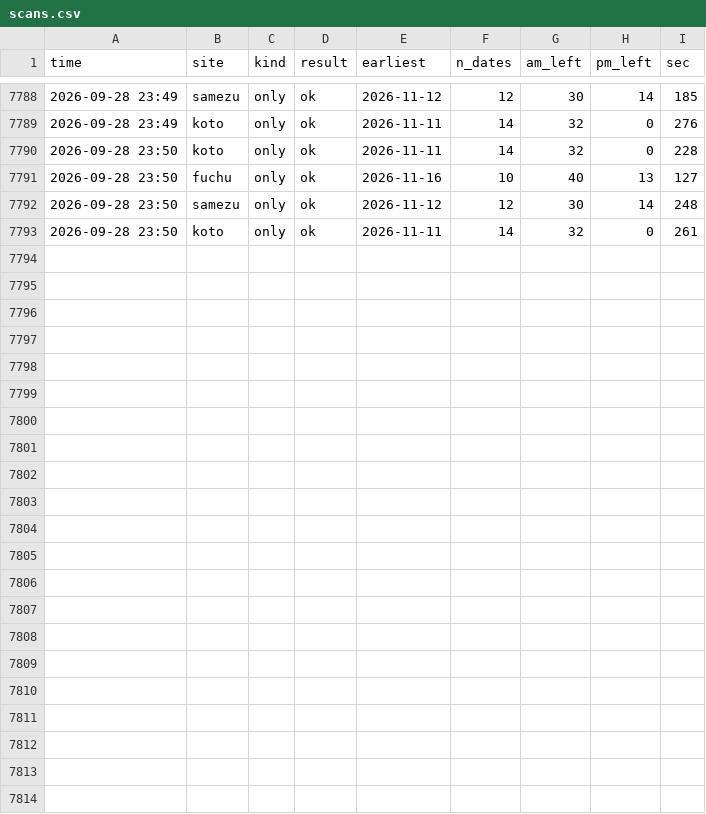
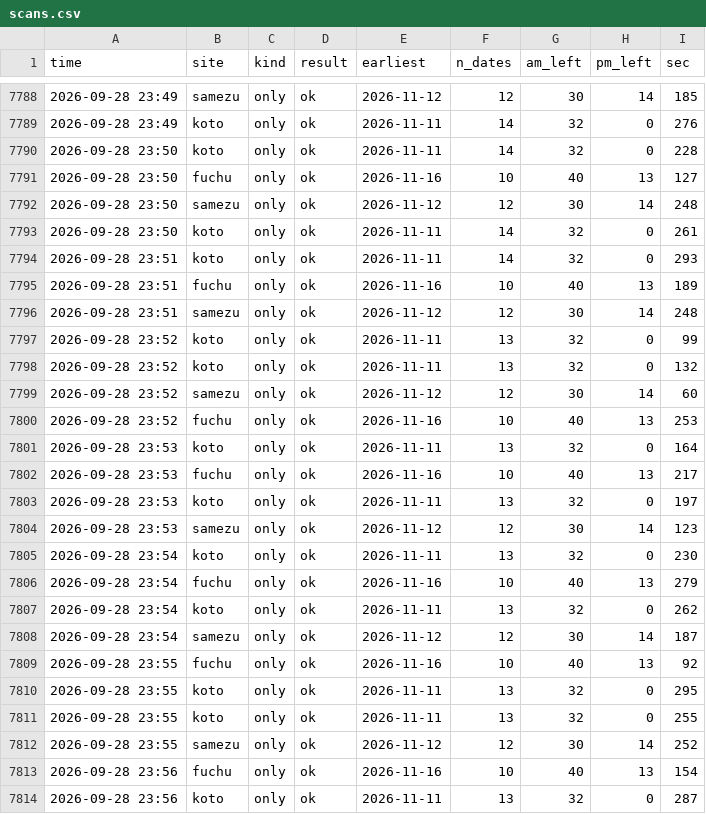
Before and after one commit to Juno264/menkyo-watch, a CSV file: data/scans.csv, drawn as a sheet; only a part is shown, gaps mark what is left out; the diff names each change by its address in the sheet, - before the commit and + after, or states it on an @@ line.

Commit message:
data 09/28 23:56

```diff
--- a/data/scans.csv
+++ b/data/scans.csv
+row 7794: 2026-09-28 23:51 | koto | only | ok | 2026-11-11 | 14 | 32 | 0 | 293
+row 7795: 2026-09-28 23:51 | fuchu | only | ok | 2026-11-16 | 10 | 40 | 13 | 189
+row 7796: 2026-09-28 23:51 | samezu | only | ok | 2026-11-12 | 12 | 30 | 14 | 248
+row 7797: 2026-09-28 23:52 | koto | only | ok | 2026-11-11 | 13 | 32 | 0 | 99
+row 7798: 2026-09-28 23:52 | koto | only | ok | 2026-11-11 | 13 | 32 | 0 | 132
+row 7799: 2026-09-28 23:52 | samezu | only | ok | 2026-11-12 | 12 | 30 | 14 | 60
+row 7800: 2026-09-28 23:52 | fuchu | only | ok | 2026-11-16 | 10 | 40 | 13 | 253
+row 7801: 2026-09-28 23:53 | koto | only | ok | 2026-11-11 | 13 | 32 | 0 | 164
+row 7802: 2026-09-28 23:53 | fuchu | only | ok | 2026-11-16 | 10 | 40 | 13 | 217
+row 7803: 2026-09-28 23:53 | koto | only | ok | 2026-11-11 | 13 | 32 | 0 | 197
+row 7804: 2026-09-28 23:53 | samezu | only | ok | 2026-11-12 | 12 | 30 | 14 | 123
+row 7805: 2026-09-28 23:54 | koto | only | ok | 2026-11-11 | 13 | 32 | 0 | 230
+row 7806: 2026-09-28 23:54 | fuchu | only | ok | 2026-11-16 | 10 | 40 | 13 | 279
+row 7807: 2026-09-28 23:54 | koto | only | ok | 2026-11-11 | 13 | 32 | 0 | 262
+row 7808: 2026-09-28 23:54 | samezu | only | ok | 2026-11-12 | 12 | 30 | 14 | 187
+row 7809: 2026-09-28 23:55 | fuchu | only | ok | 2026-11-16 | 10 | 40 | 13 | 92
+row 7810: 2026-09-28 23:55 | koto | only | ok | 2026-11-11 | 13 | 32 | 0 | 295
+row 7811: 2026-09-28 23:55 | koto | only | ok | 2026-11-11 | 13 | 32 | 0 | 255
+row 7812: 2026-09-28 23:55 | samezu | only | ok | 2026-11-12 | 12 | 30 | 14 | 252
+row 7813: 2026-09-28 23:56 | fuchu | only | ok | 2026-11-16 | 10 | 40 | 13 | 154
+row 7814: 2026-09-28 23:56 | koto | only | ok | 2026-11-11 | 13 | 32 | 0 | 287
```
Also changed, not shown: data/cache.csv, data/events.csv, 1 other file.
